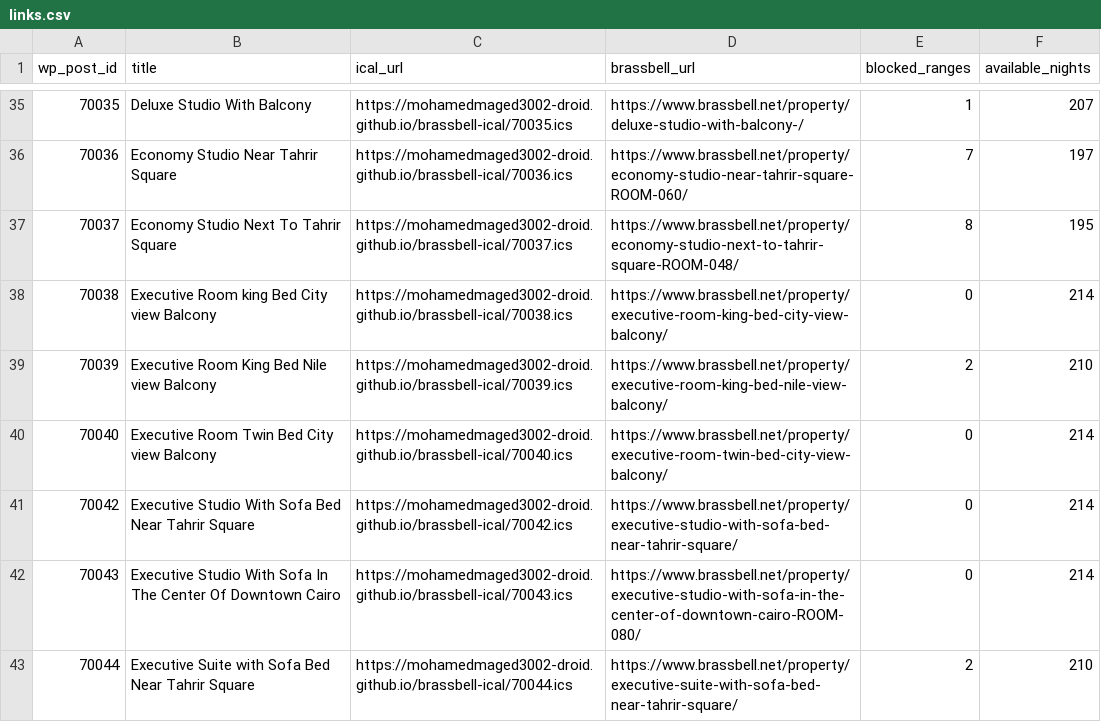
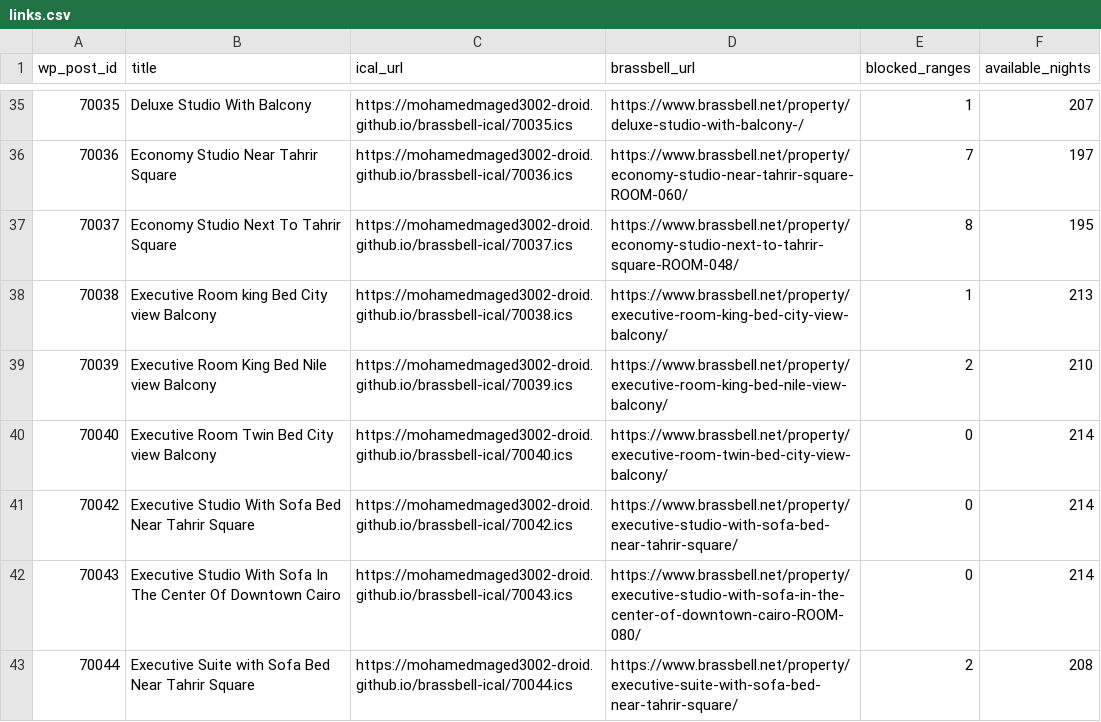
Before and after one commit to mohamedmaged3002-droid/brassbell-ical, a CSV file: docs/links.csv, drawn as a sheet; only a part is shown, gaps mark what is left out; the diff covers the shown part only.

```diff
--- a/docs/links.csv
+++ b/docs/links.csv
@@ -37,3 +37,3 @@ wp_post_id,title,ical_url,brassbell_url,blocked_ranges,available_nights
 70037,Economy Studio Next To Tahrir Square,https://mohamedmaged3002-droid.github.io/brassbell-ical/70037.ics,https://www.brassbell.net/property/economy-studio-next-to-tahrir-square-ROOM-048/,8,195
-70038,Executive Room king Bed City view Balcony,https://mohamedmaged3002-droid.github.io/brassbell-ical/70038.ics,https://www.brassbell.net/property/executive-room-king-bed-city-view-balcony/,0,214
+70038,Executive Room king Bed City view Balcony,https://mohamedmaged3002-droid.github.io/brassbell-ical/70038.ics,https://www.brassbell.net/property/executive-room-king-bed-city-view-balcony/,1,213
 70039,Executive Room King Bed Nile view Balcony,https://mohamedmaged3002-droid.github.io/brassbell-ical/70039.ics,https://www.brassbell.net/property/executive-room-king-bed-nile-view-balcony/,2,210
@@ -42,2 +42,2 @@ wp_post_id,title,ical_url,brassbell_url,blocked_ranges,available_nights
 70043,Executive Studio With Sofa In The Center Of Downtown Cairo,https://mohamedmaged3002-droid.github.io/brassbell-ical/70043.ics,https://www.brassbell.net/property/executive-studio-with-sofa-in-the-center-of-downtown-cairo-ROOM-080/,0,214
-70044,Executive Suite with Sofa Bed Near Tahrir Square,https://mohamedmaged3002-droid.github.io/brassbell-ical/70044.ics,https://www.brassbell.net/property/executive-suite-with-sofa-bed-near-tahrir-square/,2,210
+70044,Executive Suite with Sofa Bed Near Tahrir Square,https://mohamedmaged3002-droid.github.io/brassbell-ical/70044.ics,https://www.brassbell.net/property/executive-suite-with-sofa-bed-near-tahrir-square/,2,208
```
Also changed, not shown: 36 edited cells elsewhere in this file, 27 other files.
